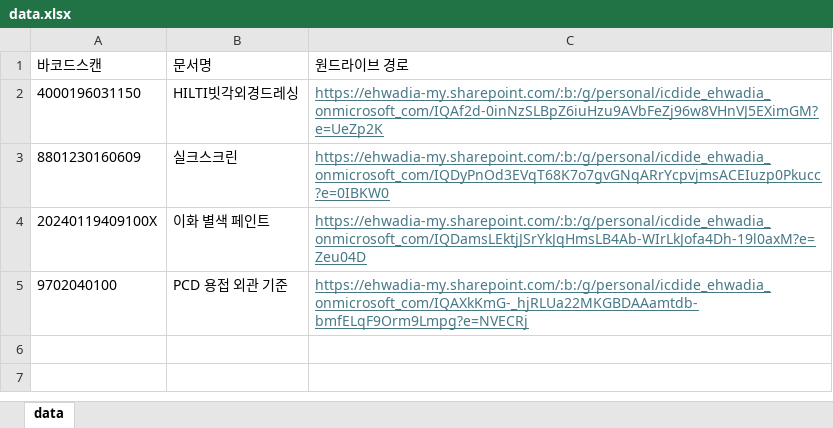
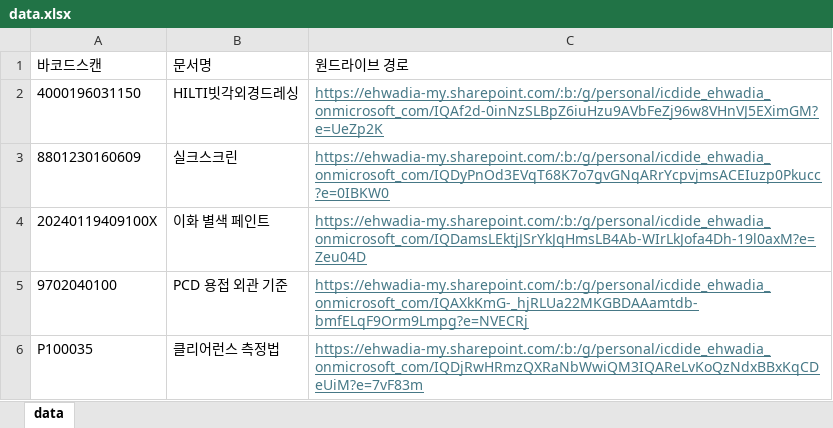
Before and after one commit to icdide/quality, an Excel workbook: data.xlsx, sheet data, drawn as a sheet; values as stored, in another font and other column widths than the file's, no borders; the diff names each change by its address in the sheet, - before the commit and + after, or states it on an @@ line.

Commit message:
Add files via upload

```diff
--- a/data.xlsx (sheet data)
+++ b/data.xlsx (sheet data)
+row 6: P100035 | 클리어런스 측정법 | https://ehwadia-my.sharepoint.com/:b:/g/personal/icdide_ehwadia_onmicrosoft_com/IQDjRwHRmzQXRaNbWwiQM3IQAReLvKoQzNdxBBxKqCDeUiM?e=7vF83m
```
